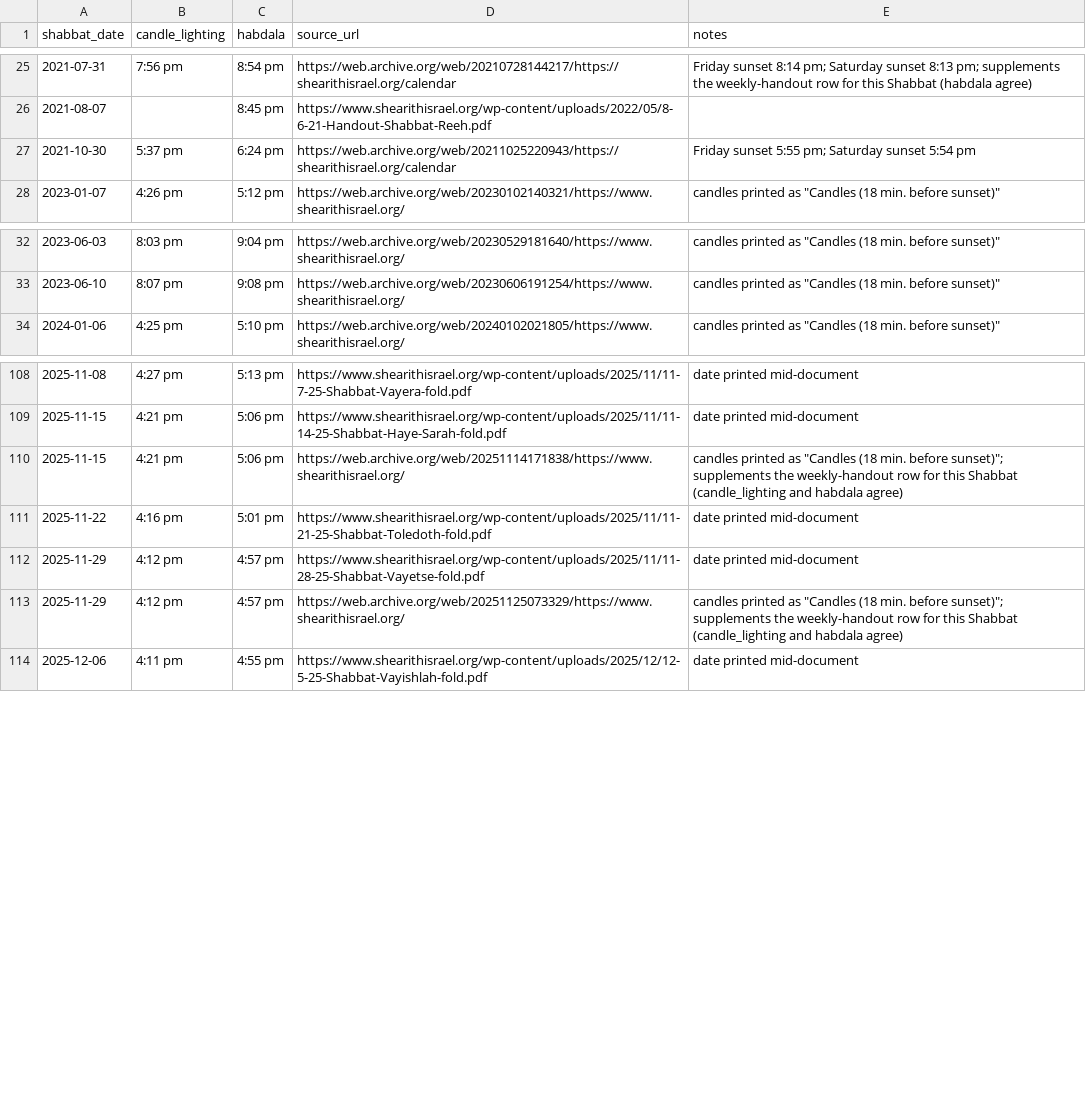
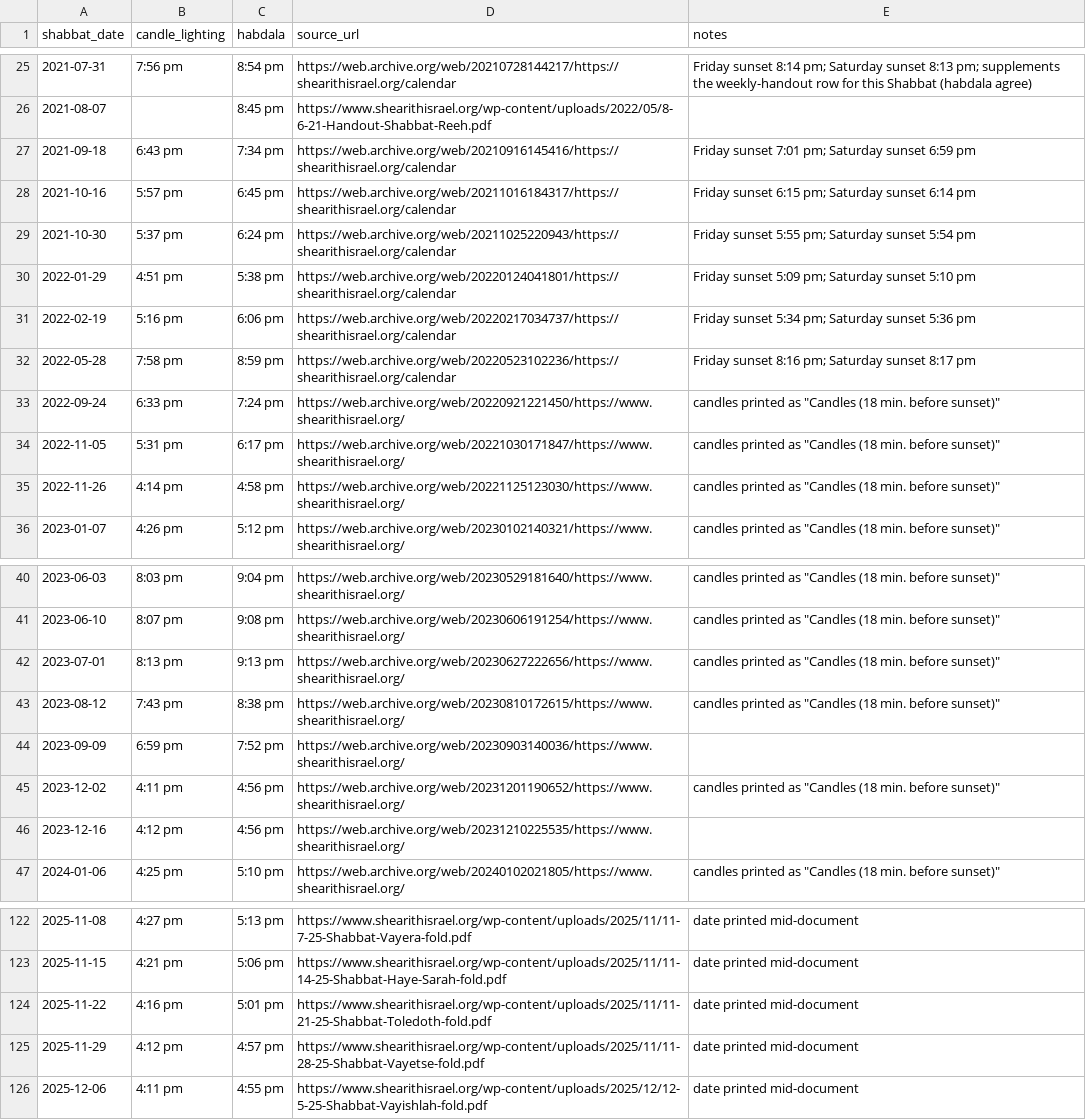
Before and after one commit to mmeamazon544/kzzhv, a CSV file: program/data/shearith-times.csv, drawn as a sheet; only a part is shown, gaps mark what is left out; the diff covers the shown part only.

```diff
--- a/program/data/shearith-times.csv
+++ b/program/data/shearith-times.csv
@@ -26,3 +26,11 @@ shabbat_date,candle_lighting,habdala,source_url,notes
 2021-08-07,,8:45 pm,https://www.shearithisrael.org/wp-content/uploads/2022/05/8-6-21-Handout-Shabbat-Reeh.pdf,
+2021-09-18,6:43 pm,7:34 pm,https://web.archive.org/web/20210916145416/https://shearithisrael.org/calendar,Friday sunset 7:01 pm; Saturday sunset 6:59 pm
+2021-10-16,5:57 pm,6:45 pm,https://web.archive.org/web/20211016184317/https://shearithisrael.org/calendar,Friday sunset 6:15 pm; Saturday sunset 6:14 pm
 2021-10-30,5:37 pm,6:24 pm,https://web.archive.org/web/20211025220943/https://shearithisrael.org/calendar,Friday sunset 5:55 pm; Saturday sunset 5:54 pm
+2022-01-29,4:51 pm,5:38 pm,https://web.archive.org/web/20220124041801/https://shearithisrael.org/calendar,Friday sunset 5:09 pm; Saturday sunset 5:10 pm
+2022-02-19,5:16 pm,6:06 pm,https://web.archive.org/web/20220217034737/https://shearithisrael.org/calendar,Friday sunset 5:34 pm; Saturday sunset 5:36 pm
+2022-05-28,7:58 pm,8:59 pm,https://web.archive.org/web/20220523102236/https://shearithisrael.org/calendar,Friday sunset 8:16 pm; Saturday sunset 8:17 pm
+2022-09-24,6:33 pm,7:24 pm,https://web.archive.org/web/20220921221450/https://www.shearithisrael.org/,"candles printed as ""Candles (18 min. before sunset)"""
+2022-11-05,5:31 pm,6:17 pm,https://web.archive.org/web/20221030171847/https://www.shearithisrael.org/,"candles printed as ""Candles (18 min. before sunset)"""
+2022-11-26,4:14 pm,4:58 pm,https://web.archive.org/web/20221125123030/https://www.shearithisrael.org/,"candles printed as ""Candles (18 min. before sunset)"""
 2023-01-07,4:26 pm,5:12 pm,https://web.archive.org/web/20230102140321/https://www.shearithisrael.org/,"candles printed as ""Candles (18 min. before sunset)"""
@@ -33,2 +41,7 @@ shabbat_date,candle_lighting,habdala,source_url,notes
 2023-06-10,8:07 pm,9:08 pm,https://web.archive.org/web/20230606191254/https://www.shearithisrael.org/,"candles printed as ""Candles (18 min. before sunset)"""
+2023-07-01,8:13 pm,9:13 pm,https://web.archive.org/web/20230627222656/https://www.shearithisrael.org/,"candles printed as ""Candles (18 min. before sunset)"""
+2023-08-12,7:43 pm,8:38 pm,https://web.archive.org/web/20230810172615/https://www.shearithisrael.org/,"candles printed as ""Candles (18 min. before sunset)"""
+2023-09-09,6:59 pm,7:52 pm,https://web.archive.org/web/20230903140036/https://www.shearithisrael.org/,
+2023-12-02,4:11 pm,4:56 pm,https://web.archive.org/web/20231201190652/https://www.shearithisrael.org/,"candles printed as ""Candles (18 min. before sunset)"""
+2023-12-16,4:12 pm,4:56 pm,https://web.archive.org/web/20231210225535/https://www.shearithisrael.org/,
 2024-01-06,4:25 pm,5:10 pm,https://web.archive.org/web/20240102021805/https://www.shearithisrael.org/,"candles printed as ""Candles (18 min. before sunset)"""
@@ -109,6 +123,4 @@ shabbat_date,candle_lighting,habdala,source_url,notes
 2025-11-15,4:21 pm,5:06 pm,https://www.shearithisrael.org/wp-content/uploads/2025/11/11-14-25-Shabbat-Haye-Sarah-fold.pdf,date printed mid-document
-2025-11-15,4:21 pm,5:06 pm,https://web.archive.org/web/20251114171838/https://www.shearithisrael.org/,"candles printed as ""Candles (18 min. before sunset)""; supplements the weekly-handout row for this Shabbat (candle_lighting and habdala agree)"
 2025-11-22,4:16 pm,5:01 pm,https://www.shearithisrael.org/wp-content/uploads/2025/11/11-21-25-Shabbat-Toledoth-fold.pdf,date printed mid-document
 2025-11-29,4:12 pm,4:57 pm,https://www.shearithisrael.org/wp-content/uploads/2025/11/11-28-25-Shabbat-Vayetse-fold.pdf,date printed mid-document
-2025-11-29,4:12 pm,4:57 pm,https://web.archive.org/web/20251125073329/https://www.shearithisrael.org/,"candles printed as ""Candles (18 min. before sunset)""; supplements the weekly-handout row for this Shabbat (candle_lighting and habdala agree)"
 2025-12-06,4:11 pm,4:55 pm,https://www.shearithisrael.org/wp-content/uploads/2025/12/12-5-25-Shabbat-Vayishlah-fold.pdf,date printed mid-document
```
Also changed, not shown: 1 added row and 4 edited cells elsewhere in this file, 1 other file.
